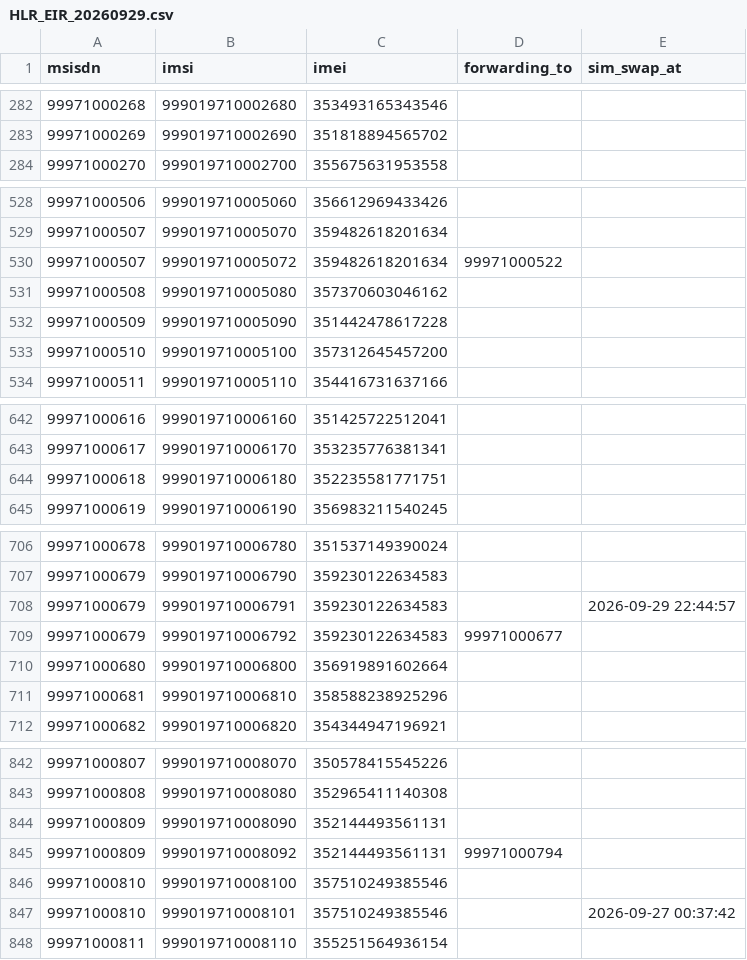
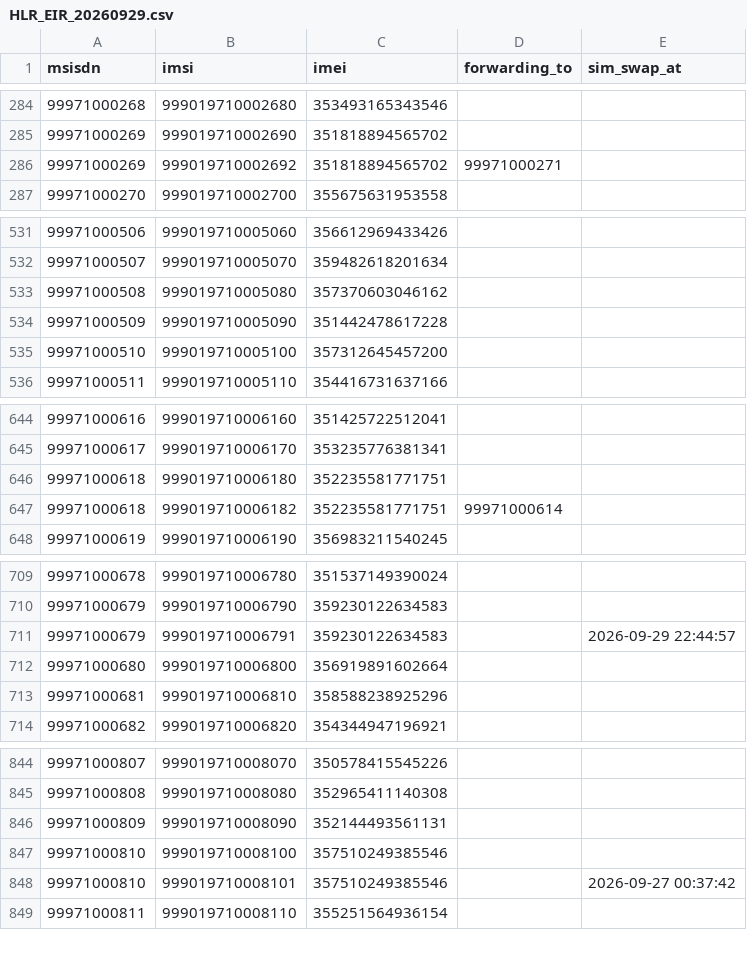
Before and after one commit to jotder/inspecto, a CSV file: spaces/_templates/la-showcase/data/inbox/hlr_eir/HLR_EIR_20260929.csv, drawn as a sheet; only a part is shown, gaps mark what is left out; removed rows and columns are numbered as before the commit, all else as after; the diff covers the shown part only; the diff names each change by its address in the sheet, - before the commit and + after, or states it on an @@ line.

```diff
--- a/spaces/_templates/la-showcase/data/inbox/hlr_eir/HLR_EIR_20260929.csv
+++ b/spaces/_templates/la-showcase/data/inbox/hlr_eir/HLR_EIR_20260929.csv
+row 286: 99971000269 | 999019710002692 | 351818894565702 | 99971000271
-row 530: 99971000507 | 999019710005072 | 359482618201634 | 99971000522
+row 647: 99971000618 | 999019710006182 | 352235581771751 | 99971000614
-row 709: 99971000679 | 999019710006792 | 359230122634583 | 99971000677
-row 845: 99971000809 | 999019710008092 | 352144493561131 | 99971000794
```
Also changed, not shown: 17 added rows, 16 removed rows and 1 edited cell elsewhere in this file, spaces/_templates/la-showcase/data/inbox/fraud_alarms/FRAUD_ALARMS_20260929.csv, spaces/_templates/la-showcase/data/inbox/provisioning/PROVISIONING_20260929.csv, 10 other files.
